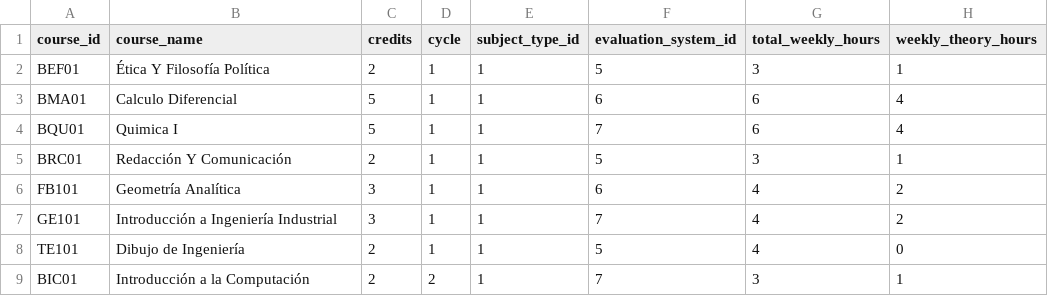
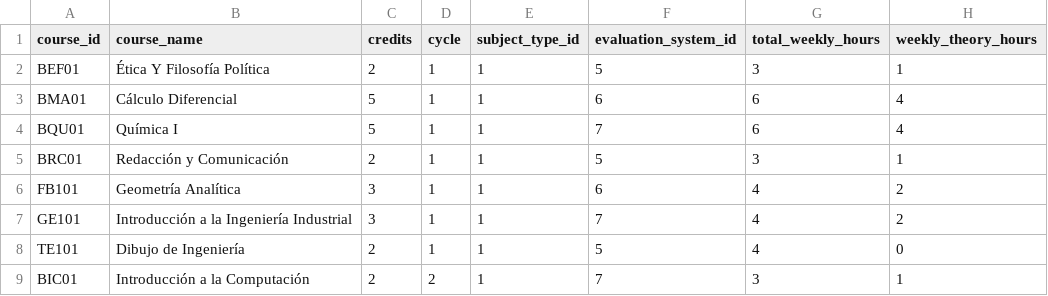
Before and after one commit to horext/app-data, a CSV file: seeds/study_plan_subjects_2018-1_I1.csv, drawn as a sheet; only a part is shown; the diff covers the shown part only; the diff names each change by its address in the sheet, - before the commit and + after, or states it on an @@ line.

Commit message:
fix: correct 2018 I1 study plan names

```diff
--- a/seeds/study_plan_subjects_2018-1_I1.csv
+++ b/seeds/study_plan_subjects_2018-1_I1.csv
-B3 (course_name): Calculo Diferencial
+B3 (course_name): Cálculo Diferencial
-B4 (course_name): Quimica I
+B4 (course_name): Química I
-B5 (course_name): Redacción Y Comunicación
+B5 (course_name): Redacción y Comunicación
-B7 (course_name): Introducción a Ingeniería Industrial
+B7 (course_name): Introducción a la Ingeniería Industrial
```
Also changed, not shown: 9 edited cells elsewhere in this file.
